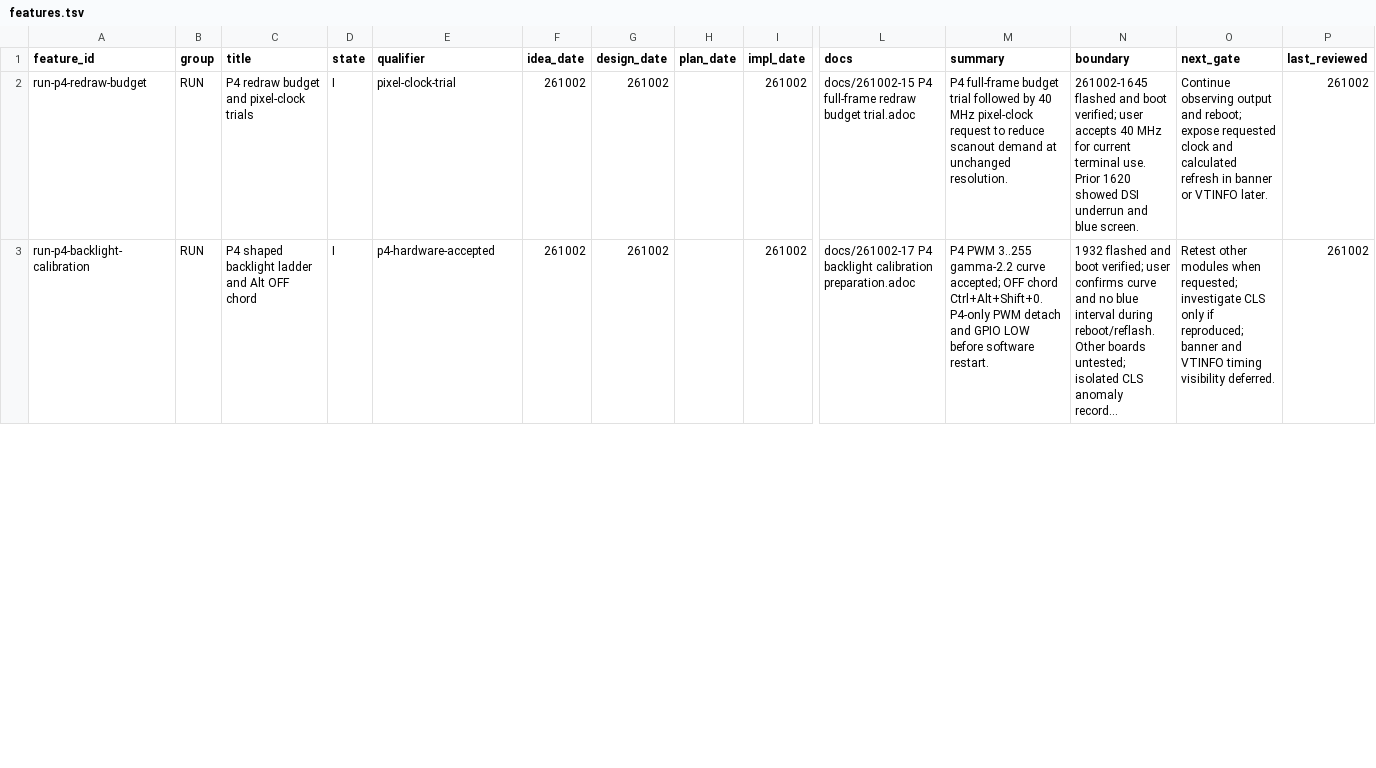
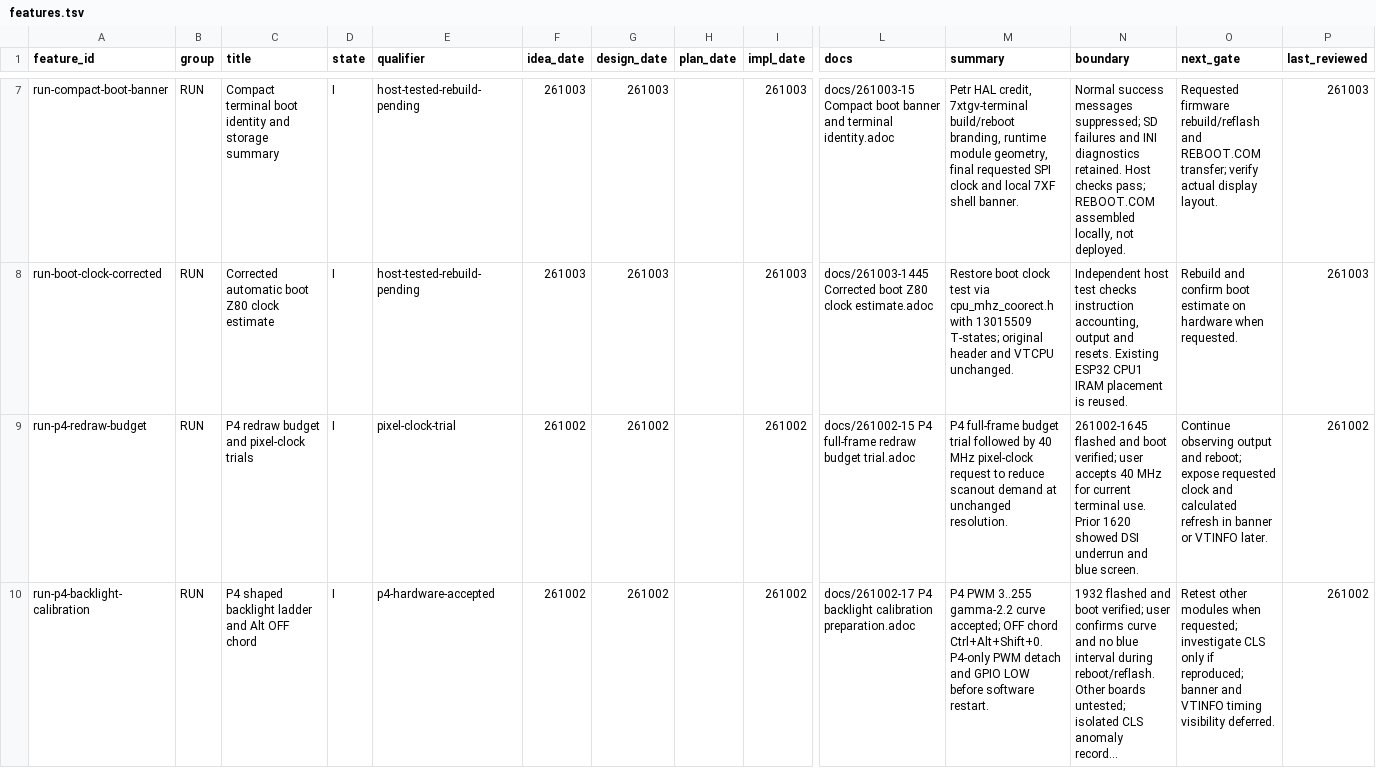
Before and after one commit to apws/261007-RunCPM-7xtgv-terminal, a TSV file: docs/features.tsv, drawn as a sheet; only a part is shown, gaps mark what is left out; long unchanged cells end in …; rows hold the shown columns only; the diff covers the shown part only; the diff names each change by its address in the sheet, - before the commit and + after, or states it on an @@ line.

Commit message:
Add shared CARDMARK diagnostics, compact boot banner and lower history RAM use

```diff
--- a/docs/features.tsv
+++ b/docs/features.tsv
+row 7: run-compact-boot-banner | RUN | Compact terminal boot identity and storage summary | I | host-tested-rebuild-pending | 261003 | 261003 |  | 261003 | docs/261003-15 Compact boot banner and terminal identity.adoc | Petr HAL credit, 7xtgv-terminal build/reboot branding, runtime module geometry, final requested SPI clock and local 7XF shell banner. | Normal success messages suppressed; SD failures and INI diagnostics retained. Host checks pass; REBOOT.COM assembled locally, not deployed. | Requested firmware rebuild/reflash and REBOOT.COM transfer; verify actual display layout. | 261003
+row 8: run-boot-clock-corrected | RUN | Corrected automatic boot Z80 clock estimate | I | host-tested-rebuild-pending | 261003 | 261003 |  | 261003 | docs/261003-1445 Corrected boot Z80 clock estimate.adoc | Restore boot clock test via cpu_mhz_coorect.h with 13015509 T-states; original header and VTCPU unchanged. | Independent host test checks instruction accounting, output and resets. Existing ESP32 CPU1 IRAM placement is reused. | Rebuild and confirm boot estimate on hardware when requested. | 261003
```
Also changed, not shown: 5 added rows and 6 edited cells elsewhere in this file, 38 other files.
